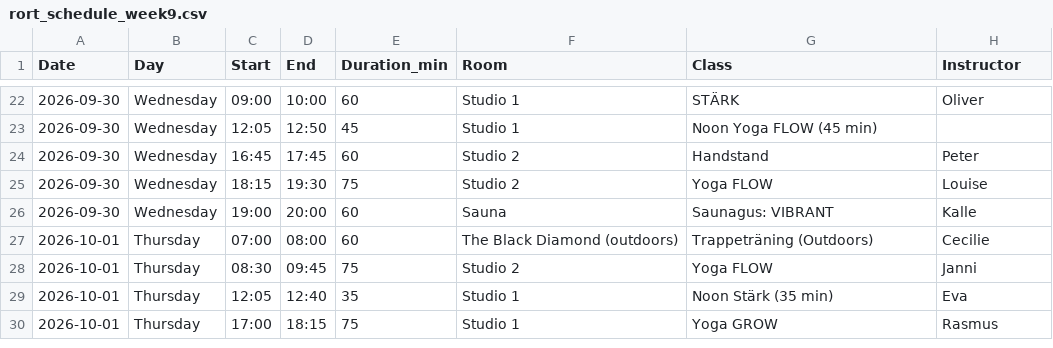
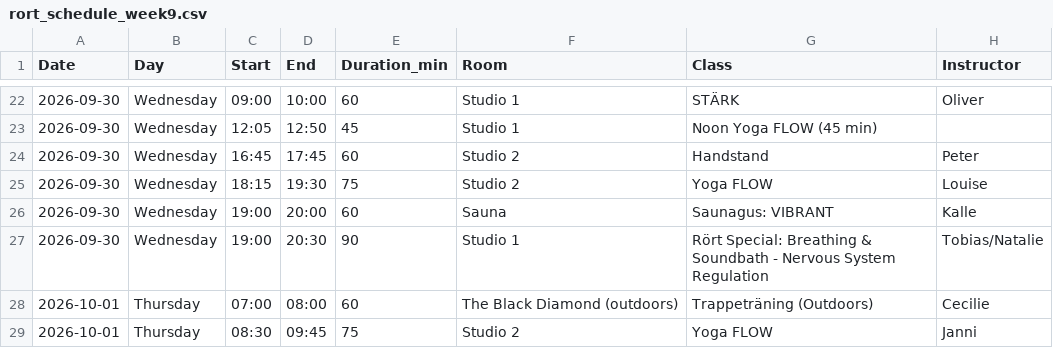
Before and after one commit to FreddyAngelo/rort-calendar, a CSV file: data/rort_schedule_week9.csv, drawn as a sheet; only a part is shown, gaps mark what is left out; the shorter side is filled out with more unchanged rows.

```diff
--- a/data/rort_schedule_week9.csv
+++ b/data/rort_schedule_week9.csv
@@ -26,2 +26,3 @@ Date,Day,Start,End,Duration_min,Room,Class,Instructor
 2026-09-30,Wednesday,19:00,20:00,60,Sauna,Saunagus: VIBRANT,Kalle
+2026-09-30,Wednesday,19:00,20:30,90,Studio 1,Rört Special: Breathing & Soundbath - Nervous System Regulation,Tobias/Natalie
 2026-10-01,Thursday,07:00,08:00,60,The Black Diamond (outdoors),Trappeträning (Outdoors),Cecilie
```
Also changed, not shown: data/rort_schedule_week2.csv, data/rort_schedule_week3.csv, 2 other files.
